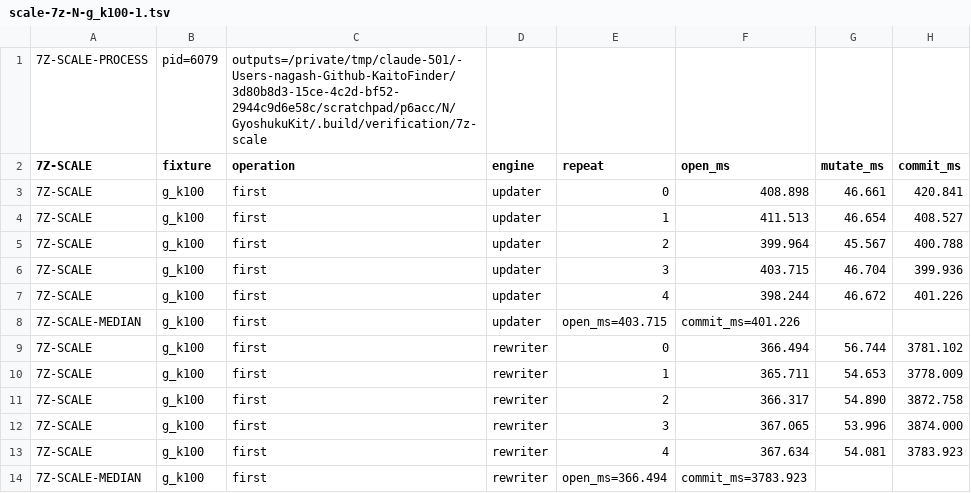
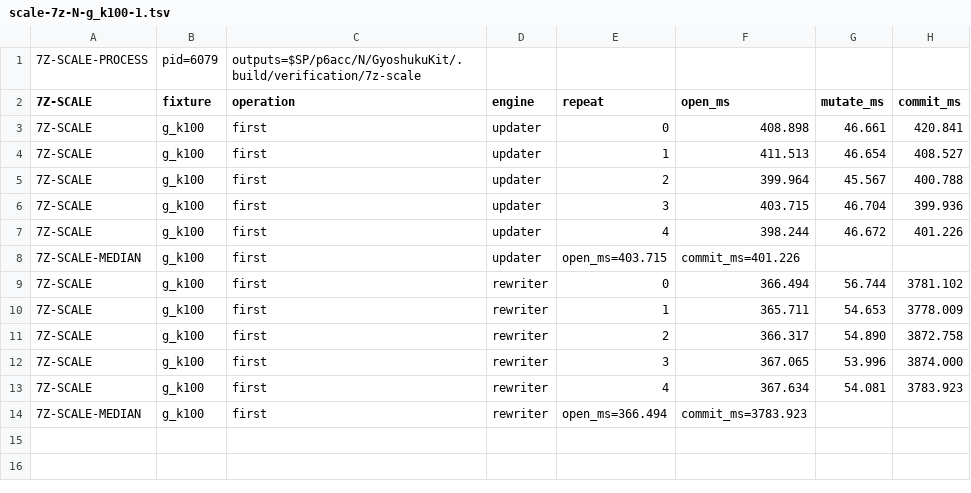
Before and after one commit to shunnag/GyoshukuKit, a TSV file: Documentation/verification/2026-09-27-p6g-acceptance/scale-7z-N-g_k100-1.tsv, drawn as a sheet; only a part is shown; the diff names each change by its address in the sheet, - before the commit and + after, or states it on an @@ line.

```diff
--- a/Documentation/verification/2026-09-27-p6g-acceptance/scale-7z-N-g_k100-1.tsv
+++ b/Documentation/verification/2026-09-27-p6g-acceptance/scale-7z-N-g_k100-1.tsv
-C1 (operation): outputs=/private/tmp/claude-501/-Users-nagash-Github-KaitoFinder/3d80b8d3-15ce-4c2d-bf52-2944c9d6e58c/scratchpad/p6acc/N/GyoshukuKit/.build/verification/7z-scale
+C1 (operation): outputs=$SP/p6acc/N/GyoshukuKit/.build/verification/7z-scale
```
Also changed, not shown: Documentation/verification/2026-09-27-p6g-acceptance/scale-7z-B-g_k100-1.tsv, Documentation/verification/2026-09-27-p6g-acceptance/scale-7z-B-g_k100-2.tsv, 39 other files.
